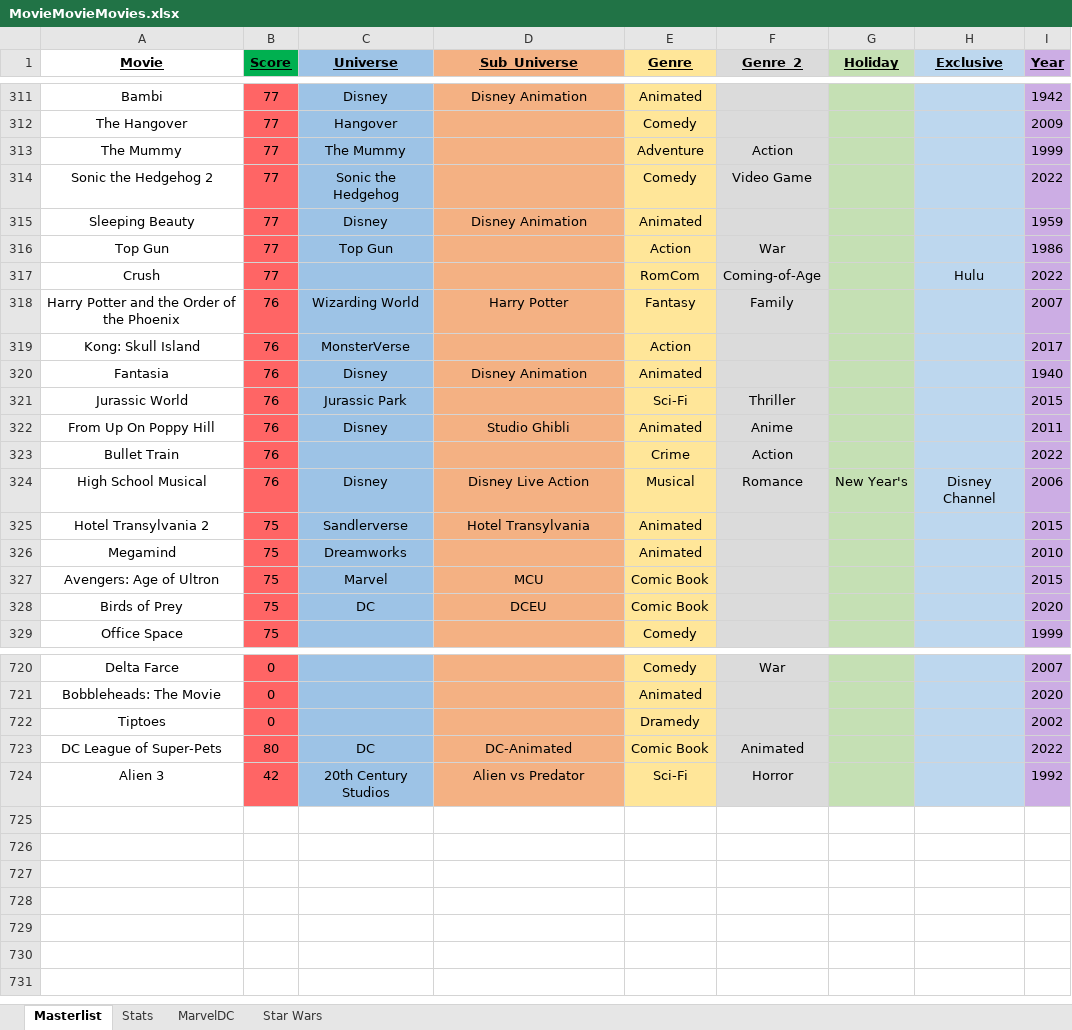
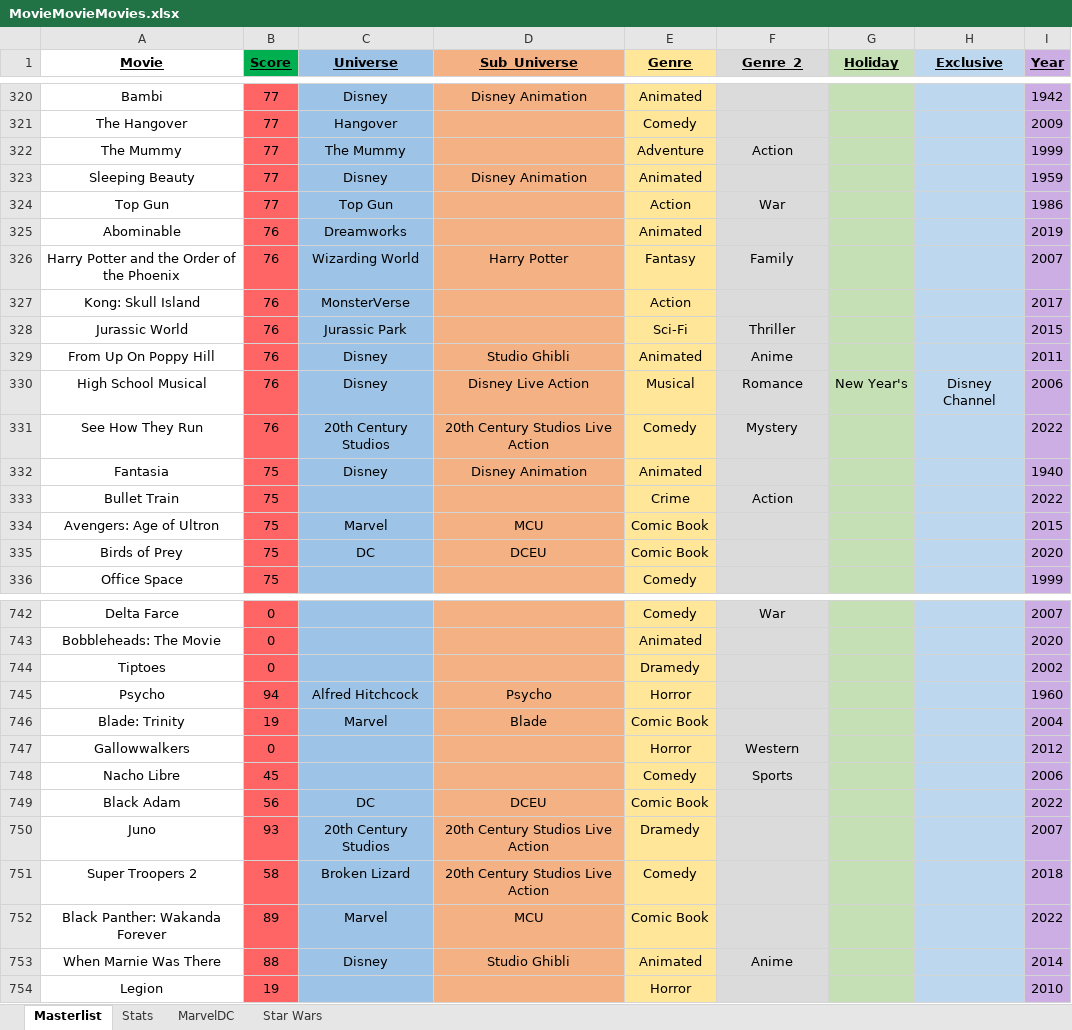
Before and after one commit to helfy18/my-movie-site, an Excel workbook: src/data/MovieMovieMovies.xlsx, sheet Masterlist, drawn as a sheet; only a part is shown, gaps mark what is left out; values as stored, in another font and other column widths than the file's, no borders; conditional formats not drawn; removed rows and columns are numbered as before the commit, all else as after; the diff covers the shown part only; the diff names each change by its address in the sheet, - before the commit and + after, or states it on an @@ line.

```diff
--- a/src/data/MovieMovieMovies.xlsx (sheet Masterlist)
+++ b/src/data/MovieMovieMovies.xlsx (sheet Masterlist)
-row 314: Sonic the Hedgehog 2 | 77 | Sonic the Hedgehog |  | Comedy | Video Game |  |  | 2022
-row 317: Crush | 77 |  |  | RomCom | Coming-of-Age |  | Hulu | 2022
+row 325: Abominable | 76 | Dreamworks |  | Animated |  |  |  | 2019
-row 320: Fantasia | 76 | Disney | Disney Animation | Animated |  |  |  | 1940
-row 323: Bullet Train | 76 |  |  | Crime | Action |  |  | 2022
-row 325: Hotel Transylvania 2 | 75 | Sandlerverse | Hotel Transylvania | Animated |  |  |  | 2015
-row 326: Megamind | 75 | Dreamworks |  | Animated |  |  |  | 2010
+row 331: See How They Run | 76 | 20th Century Studios | 20th Century Studios Live Action | Comedy | Mystery |  |  | 2022
+row 332: Fantasia | 75 | Disney | Disney Animation | Animated |  |  |  | 1940
+row 333: Bullet Train | 75 |  |  | Crime | Action |  |  | 2022
@@ row 723 moved to row 282: DC League of Super-Pets @@
-row 724: Alien 3 | 42 | 20th Century Studios | Alien vs Predator | Sci-Fi | Horror |  |  | 1992
+row 745: Psycho | 94 | Alfred Hitchcock | Psycho | Horror |  |  |  | 1960
+row 746: Blade: Trinity | 19 | Marvel | Blade | Comic Book |  |  |  | 2004
+row 747: Gallowwalkers | 0 |  |  | Horror | Western |  |  | 2012
+row 748: Nacho Libre | 45 |  |  | Comedy | Sports |  |  | 2006
+row 749: Black Adam | 56 | DC | DCEU | Comic Book |  |  |  | 2022
+row 750: Juno | 93 | 20th Century Studios | 20th Century Studios Live Action | Dramedy |  |  |  | 2007
+row 751: Super Troopers 2 | 58 | Broken Lizard | 20th Century Studios Live Action | Comedy |  |  |  | 2018
+row 752: Black Panther: Wakanda Forever | 89 | Marvel | MCU | Comic Book |  |  |  | 2022
+row 753: When Marnie Was There | 88 | Disney | Studio Ghibli | Animated | Anime |  |  | 2014
+row 754: Legion | 19 |  |  | Horror |  |  |  | 2010
```
Also changed, not shown: 58 added rows, 35 removed rows, 10 moved rows and 24 edited cells elsewhere in this sheet, sheet Stats, charts or pictures.
